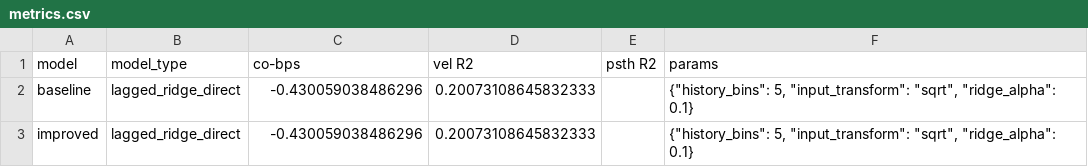
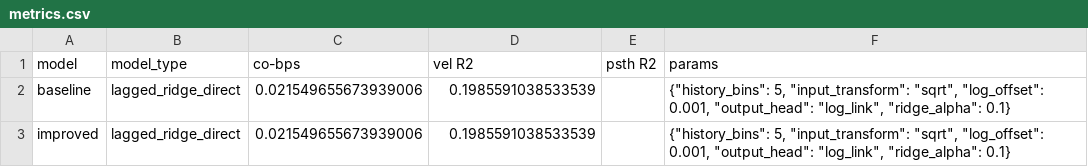
Before and after one commit to cabe9/NLBProject, a CSV file: results/benchmark_runs/lagged_ridge_single/metrics.csv, drawn as a sheet.

```diff
--- a/results/benchmark_runs/lagged_ridge_single/metrics.csv
+++ b/results/benchmark_runs/lagged_ridge_single/metrics.csv
@@ -1,3 +1,3 @@
 model,model_type,co-bps,vel R2,psth R2,params
-baseline,lagged_ridge_direct,-0.430059038486296,0.20073108645832333,,"{""history_bins"": 5, ""input_transform"": ""sqrt"", ""ridge_alpha"": 0.1}"
-improved,lagged_ridge_direct,-0.430059038486296,0.20073108645832333,,"{""history_bins"": 5, ""input_transform"": ""sqrt"", ""ridge_alpha"": 0.1}"
+baseline,lagged_ridge_direct,0.021549655673939006,0.1985591038533539,,"{""history_bins"": 5, ""input_transform"": ""sqrt"", ""log_offset"": 0.001, ""output_head"": ""log_link"", ""ridge_alpha"": 0.1}"
+improved,lagged_ridge_direct,0.021549655673939006,0.1985591038533539,,"{""history_bins"": 5, ""input_transform"": ""sqrt"", ""log_offset"": 0.001, ""output_head"": ""log_link"", ""ridge_alpha"": 0.1}"
```
Also changed, not shown: results/benchmark_runs/lagged_pca_history_sweep/metrics.csv, results/benchmark_runs/lagged_pca_single/metrics.csv, 12 other files.
